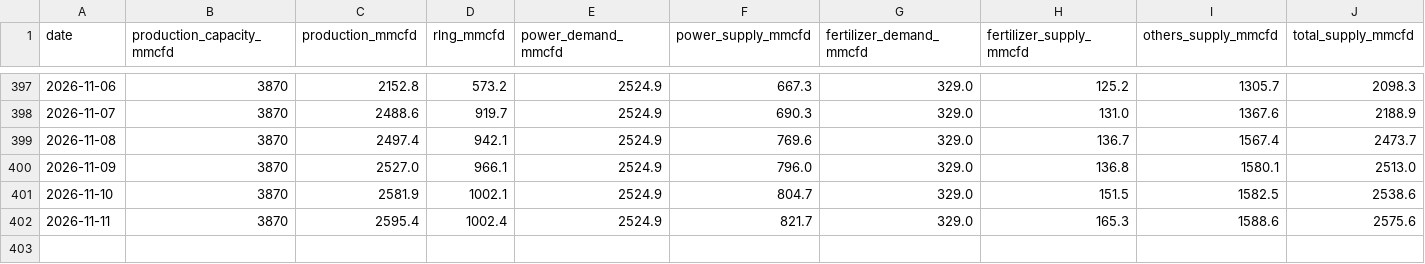
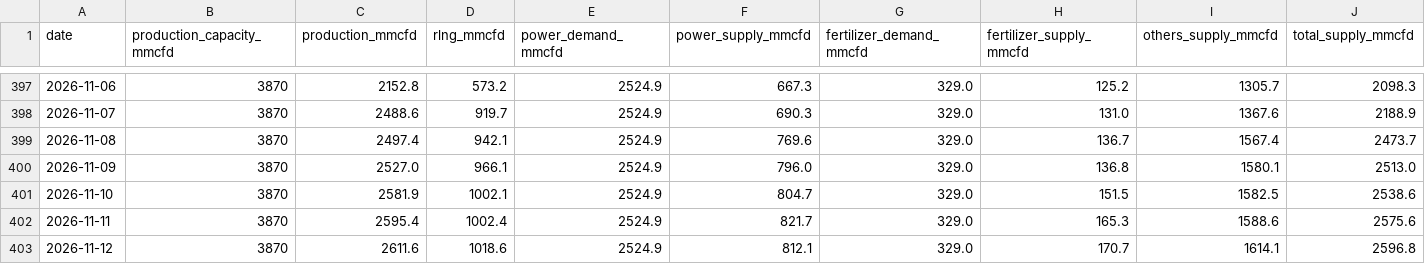
Before and after one commit to dhrupo/loadshedding-bd, a CSV file: data/gas.csv, drawn as a sheet; only a part is shown, gaps mark what is left out; the diff names each change by its address in the sheet, - before the commit and + after, or states it on an @@ line.

```diff
--- a/data/gas.csv
+++ b/data/gas.csv
+row 403: 2026-11-12 | 3870 | 2611.6 | 1018.6 | 2524.9 | 812.1 | 329.0 | 170.7 | 1614.1 | 2596.8
```
Also changed, not shown: data/demand.csv, data/generation.csv, 3 other files.
